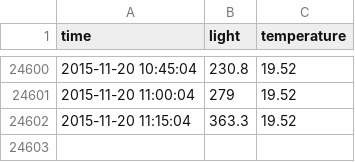
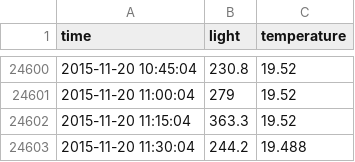
Before and after one commit to dichika/mydata, a CSV file: room.csv, drawn as a sheet; only a part is shown, gaps mark what is left out; the diff names each change by its address in the sheet, - before the commit and + after, or states it on an @@ line.

Commit message:
room update

```diff
--- a/room.csv
+++ b/room.csv
+row 24603: 2015-11-20 11:30:04 | 244.2 | 19.488
```
